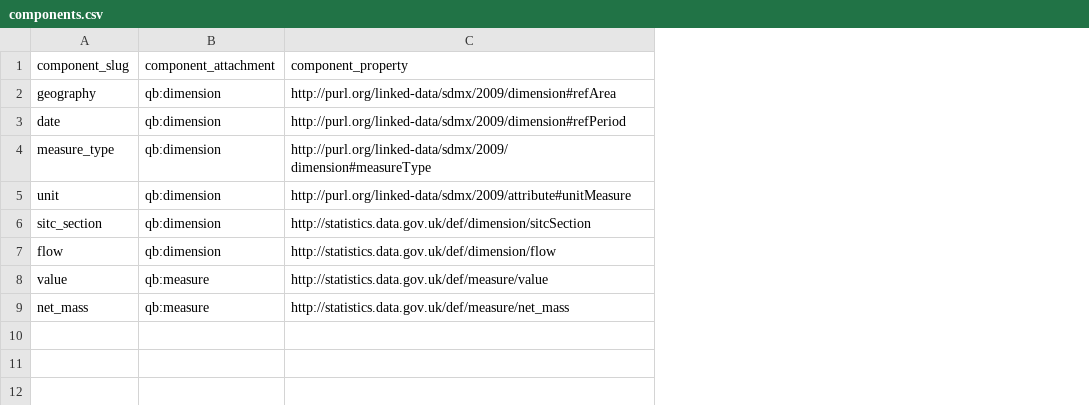
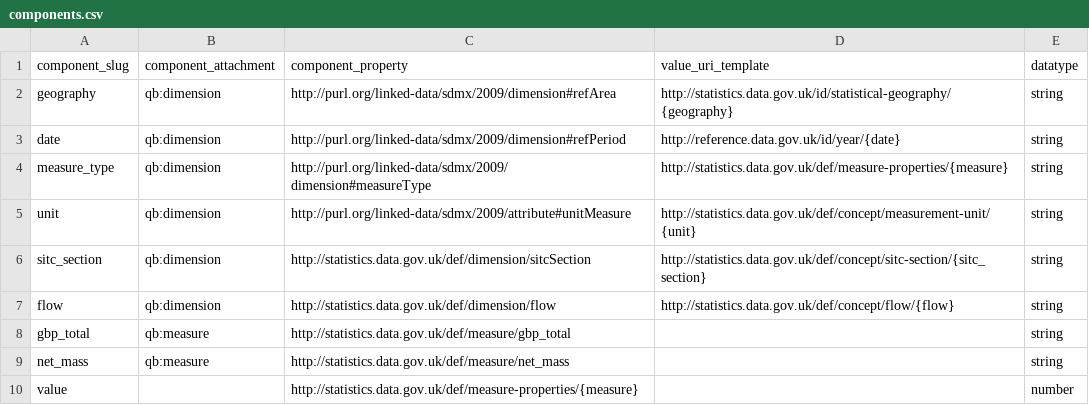
Before and after one commit to Swirrl/table2qb, a CSV file: table2qb/resources/components.csv, drawn as a sheet; the diff names each change by its address in the sheet, - before the commit and + after, or states it on an @@ line.

```diff
--- a/table2qb/resources/components.csv
+++ b/table2qb/resources/components.csv
+column D (value_uri_template), rows 2-7: http://statistics.data.gov.uk/id/statistical-geography/{geography} | http://reference.data.gov.uk/id/year/{date} | http://statistics.data.gov.uk/def/measure-properties/{measure} | http://statistics.data.gov.uk/def/concept/measurement-unit/{unit} | http://statistics.data.gov.uk/def/concept/sitc-section/{sitc_section} | http://statistics.data.gov.uk/def/concept/flow/{flow}
+column E (datatype), rows 2-9: all string
-A8 (component_slug): value
+A8 (component_slug): gbp_total
-C8 (component_property): http://statistics.data.gov.uk/def/measure/value
+C8 (component_property): http://statistics.data.gov.uk/def/measure/gbp_total
+row 10: value |  | http://statistics.data.gov.uk/def/measure-properties/{measure} |  | number
```
Also changed, not shown: 6 other files.
